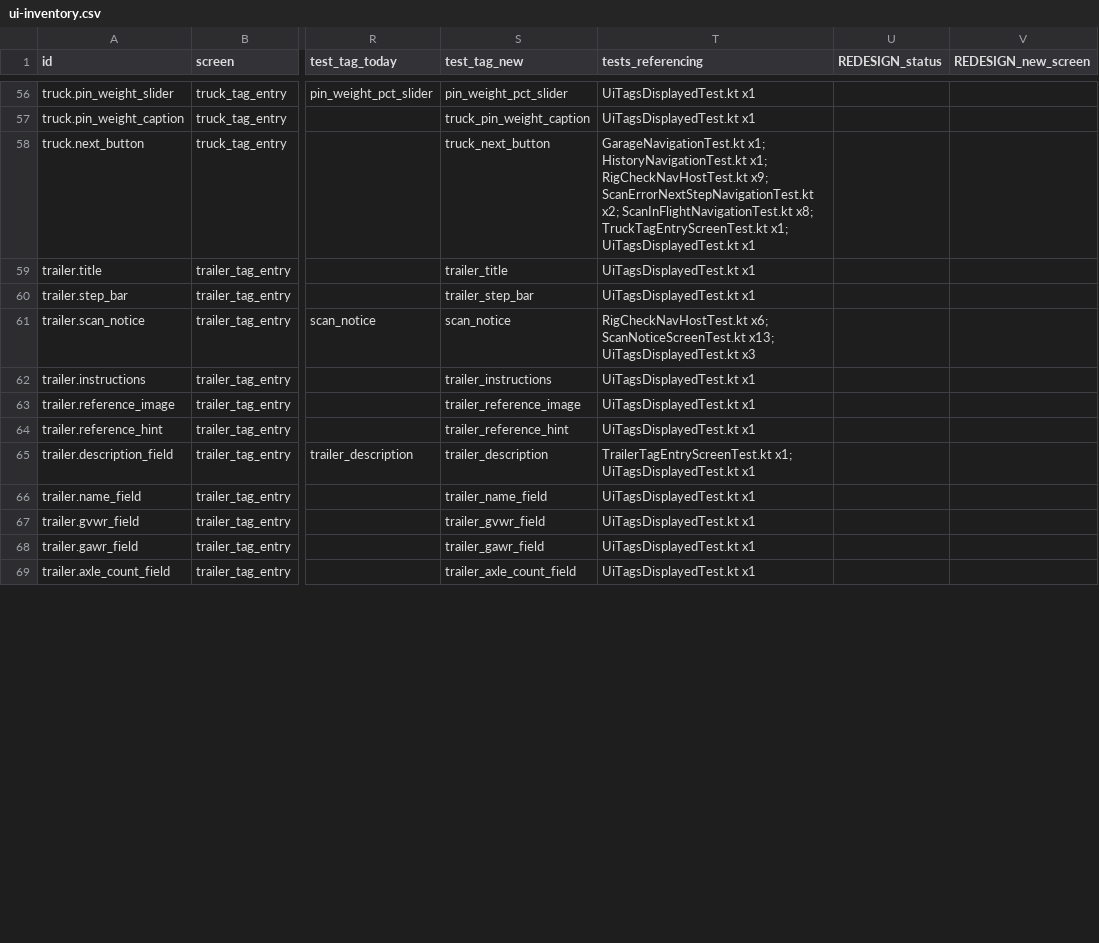
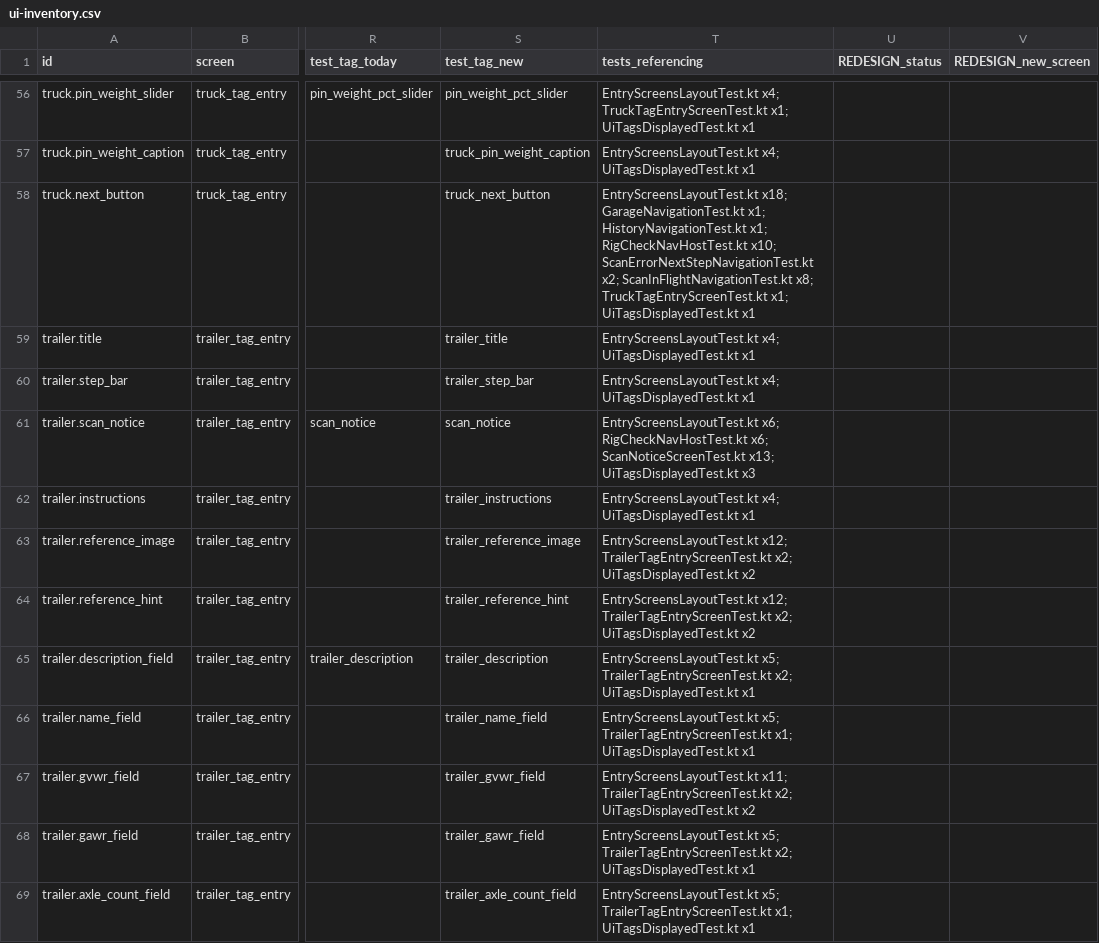
Before and after one commit to gtphdee07/HDTTools, a CSV file: docs/android-redesign/ui-inventory.csv, drawn as a sheet; only a part is shown, gaps mark what is left out; the diff covers the shown part only; the diff names each change by its address in the sheet, - before the commit and + after, or states it on an @@ line.

```diff
--- a/docs/android-redesign/ui-inventory.csv
+++ b/docs/android-redesign/ui-inventory.csv
-T56 (tests_referencing): UiTagsDisplayedTest.kt x1
+T56 (tests_referencing): EntryScreensLayoutTest.kt x4; TruckTagEntryScreenTest.kt x1; UiTagsDisplayedTest.kt x1
-T57 (tests_referencing): UiTagsDisplayedTest.kt x1
+T57 (tests_referencing): EntryScreensLayoutTest.kt x4; UiTagsDisplayedTest.kt x1
-T58 (tests_referencing): GarageNavigationTest.kt x1; HistoryNavigationTest.kt x1; RigCheckNavHostTest.kt x9; ScanErrorNextStepNavigationTest.kt x2;…
+T58 (tests_referencing): EntryScreensLayoutTest.kt x18; GarageNavigationTest.kt x1; HistoryNavigationTest.kt x1; RigCheckNavHostTest.kt x10; ScanErrorNextStepNavigationTest.kt x2;…
-T59:T60 (tests_referencing): UiTagsDisplayedTest.kt x1
+T59:T60 (tests_referencing): EntryScreensLayoutTest.kt x4; UiTagsDisplayedTest.kt x1
-T61 (tests_referencing): RigCheckNavHostTest.kt x6;…
+T61 (tests_referencing): EntryScreensLayoutTest.kt x6; RigCheckNavHostTest.kt x6;…
-T62 (tests_referencing): UiTagsDisplayedTest.kt x1
+T62 (tests_referencing): EntryScreensLayoutTest.kt x4; UiTagsDisplayedTest.kt x1
-T63:T64 (tests_referencing): UiTagsDisplayedTest.kt x1
+T63:T64 (tests_referencing): EntryScreensLayoutTest.kt x12; TrailerTagEntryScreenTest.kt x2; UiTagsDisplayedTest.kt x2
-T65 (tests_referencing): TrailerTagEntryScreenTest.kt x1; UiTagsDisplayedTest.kt x1
+T65 (tests_referencing): EntryScreensLayoutTest.kt x5; TrailerTagEntryScreenTest.kt x2; UiTagsDisplayedTest.kt x1
-T66 (tests_referencing): UiTagsDisplayedTest.kt x1
+T66 (tests_referencing): EntryScreensLayoutTest.kt x5; TrailerTagEntryScreenTest.kt x1; UiTagsDisplayedTest.kt x1
-T67 (tests_referencing): UiTagsDisplayedTest.kt x1
+T67 (tests_referencing): EntryScreensLayoutTest.kt x11; TrailerTagEntryScreenTest.kt x2; UiTagsDisplayedTest.kt x2
-T68 (tests_referencing): UiTagsDisplayedTest.kt x1
+T68 (tests_referencing): EntryScreensLayoutTest.kt x5; TrailerTagEntryScreenTest.kt x2; UiTagsDisplayedTest.kt x1
-T69 (tests_referencing): UiTagsDisplayedTest.kt x1
+T69 (tests_referencing): EntryScreensLayoutTest.kt x5; TrailerTagEntryScreenTest.kt x1; UiTagsDisplayedTest.kt x1
```
Also changed, not shown: 92 edited cells elsewhere in this file, 23 other files.
